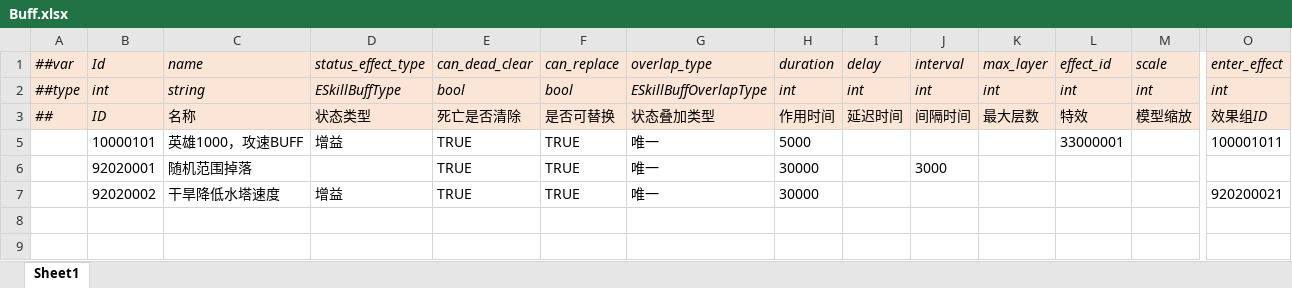
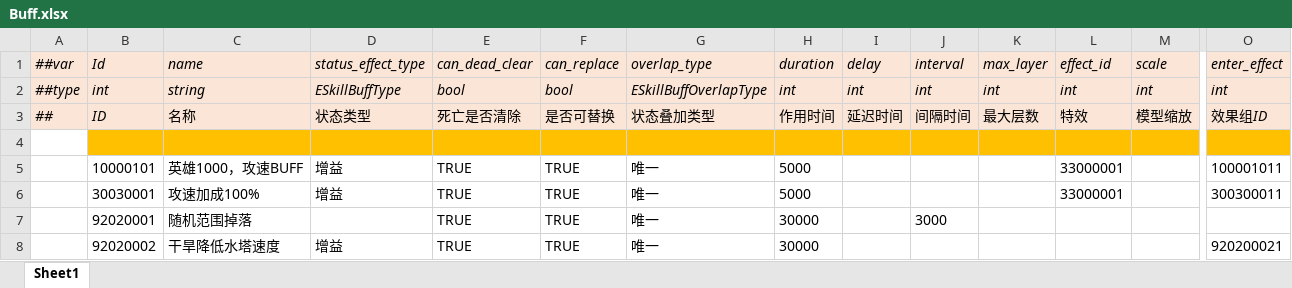
Before and after one commit to alsostone/com.stone.et8, an Excel workbook: Unity/Assets/Config/Excel/Datas/Skill/Buff.xlsx, sheet Sheet1, drawn as a sheet; only a part is shown, gaps mark what is left out; values as stored, in another font and other column widths than the file's, no borders; rows hold the shown columns only; the diff names each change by its address in the sheet, - before the commit and + after, or states it on an @@ line.

```diff
--- a/Unity/Assets/Config/Excel/Datas/Skill/Buff.xlsx (sheet Sheet1)
+++ b/Unity/Assets/Config/Excel/Datas/Skill/Buff.xlsx (sheet Sheet1)
+row 4: (empty)
+row 6:  | 30030001 | 攻速加成100% | 增益 | TRUE | TRUE | 唯一 | 5000 |  |  |  | 33000001 |  | 300300011
```
Also changed, not shown: Unity/Assets/Config/Excel/Datas/Skill/Bullet.xlsx, Unity/Assets/Config/Excel/Datas/Skill/Effect.xlsx, 42 other files.
